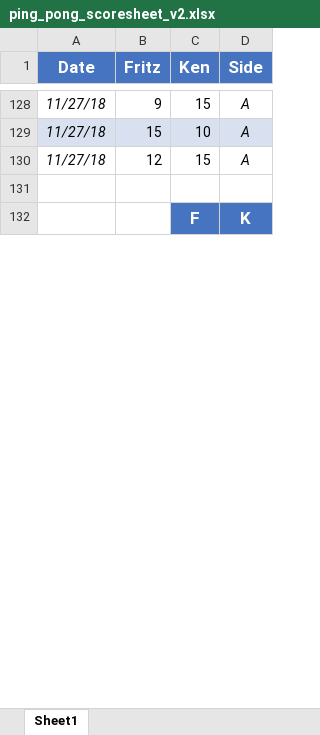
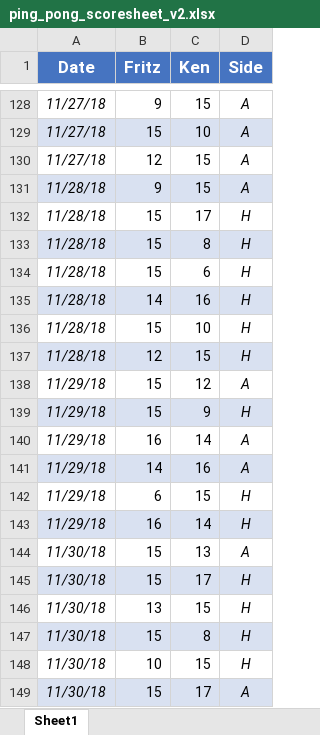
Before and after one commit to kt-0/ping_pong, an Excel workbook: assets/excel/ping_pong_scoresheet_v2.xlsx, sheet Sheet1, drawn as a sheet; only a part is shown, gaps mark what is left out; the shorter side is filled out with more unchanged rows; values as stored, in another font and other column widths than the file's, no borders; conditional formats not drawn; the diff covers the shown part only; the diff names each change by its address in the sheet, - before the commit and + after, or states it on an @@ line.

Commit message:
score updates

```diff
--- a/assets/excel/ping_pong_scoresheet_v2.xlsx (sheet Sheet1)
+++ b/assets/excel/ping_pong_scoresheet_v2.xlsx (sheet Sheet1)
+row 131: 11/28/18 | 9 | 15 | A
+row 132: 11/28/18 | 15 | 17 | H
+row 133: 11/28/18 | 15 | 8 | H
+row 134: 11/28/18 | 15 | 6 | H
+row 135: 11/28/18 | 14 | 16 | H
+row 136: 11/28/18 | 15 | 10 | H
+row 137: 11/28/18 | 12 | 15 | H
+row 138: 11/29/18 | 15 | 12 | A
+row 139: 11/29/18 | 15 | 9 | H
+row 140: 11/29/18 | 16 | 14 | A
+row 141: 11/29/18 | 14 | 16 | A
+row 142: 11/29/18 | 6 | 15 | H
+row 143: 11/29/18 | 16 | 14 | H
+row 144: 11/30/18 | 15 | 13 | A
+row 145: 11/30/18 | 15 | 17 | H
+row 146: 11/30/18 | 13 | 15 | H
+row 147: 11/30/18 | 15 | 8 | H
+row 148: 11/30/18 | 10 | 15 | H
+row 149: 11/30/18 | 15 | 17 | A
```
Also changed, not shown: 9 added rows, 6 removed rows and 8 edited cells elsewhere in this sheet.
